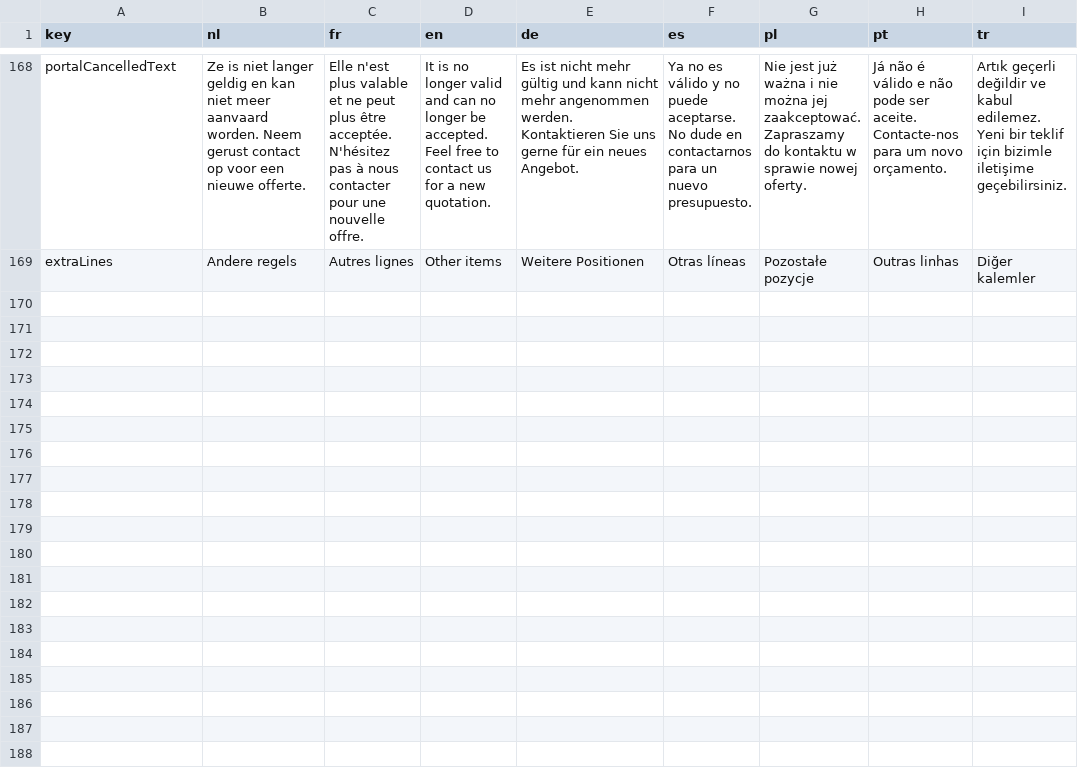
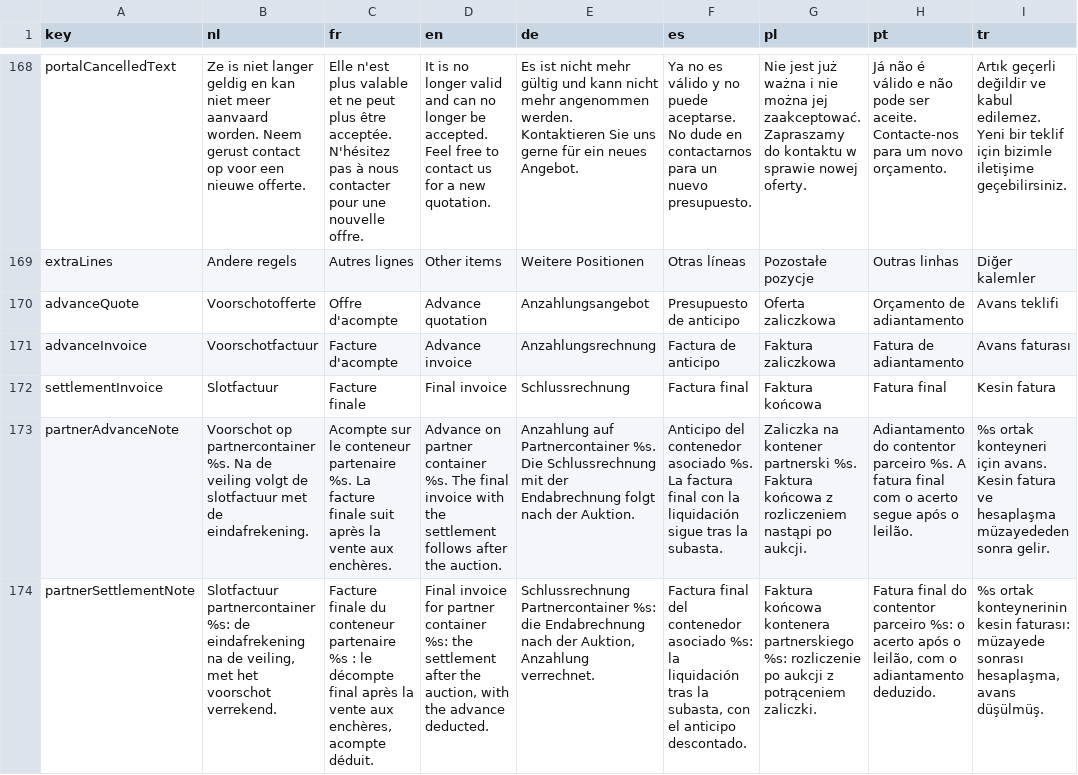
Before and after one commit to EntegoBV/enrosed-erp-backend, a CSV file: src/main/resources/i18n/document-text.csv, drawn as a sheet; only a part is shown, gaps mark what is left out; the diff names each change by its address in the sheet, - before the commit and + after, or states it on an @@ line.

```diff
--- a/src/main/resources/i18n/document-text.csv
+++ b/src/main/resources/i18n/document-text.csv
+row 170: advanceQuote | Voorschotofferte | Offre d'acompte | Advance quotation | Anzahlungsangebot | Presupuesto de anticipo | Oferta zaliczkowa | Orçamento de adiantamento | Avans teklifi
+row 171: advanceInvoice | Voorschotfactuur | Facture d'acompte | Advance invoice | Anzahlungsrechnung | Factura de anticipo | Faktura zaliczkowa | Fatura de adiantamento | Avans faturası
+row 172: settlementInvoice | Slotfactuur | Facture finale | Final invoice | Schlussrechnung | Factura final | Faktura końcowa | Fatura final | Kesin fatura
+row 173: partnerAdvanceNote | Voorschot op partnercontainer %s. Na de veiling volgt de slotfactuur met de eindafrekening. | Acompte sur le conteneur partenaire %s. La facture finale suit après la vente aux enchères. | Advance on partner container %s. The final invoice with the settlement follows after the auction. | Anzahlung auf Partnercontainer %s. Die Schlussrechnung mit der Endabrechnung folgt nach der Auktion. | Anticipo del contenedor asociado %s. La factura final con la liquidación sigue tras la subasta. | Zaliczka na kontener partnerski %s. Faktura końcowa z rozliczeniem nastąpi po aukcji. | Adiantamento do contentor parceiro %s. A fatura final com o acerto segue após o leilão. | %s ortak konteyneri için avans. Kesin fatura ve hesaplaşma müzayededen sonra gelir.
+row 174: partnerSettlementNote | Slotfactuur partnercontainer %s: de eindafrekening na de veiling, met het voorschot verrekend. | Facture finale du conteneur partenaire %s : le décompte final après la vente aux enchères, acompte déduit. | Final invoice for partner container %s: the settlement after the auction, with the advance deducted. | Schlussrechnung Partnercontainer %s: die Endabrechnung nach der Auktion, Anzahlung verrechnet. | Factura final del contenedor asociado %s: la liquidación tras la subasta, con el anticipo descontado. | Faktura końcowa kontenera partnerskiego %s: rozliczenie po aukcji z potrąceniem zaliczki. | Fatura final do contentor parceiro %s: o acerto após o leilão, com o adiantamento deduzido. | %s ortak konteynerinin kesin faturası: müzayede sonrası hesaplaşma, avans düşülmüş.
```
Also changed, not shown: 6 other files.
